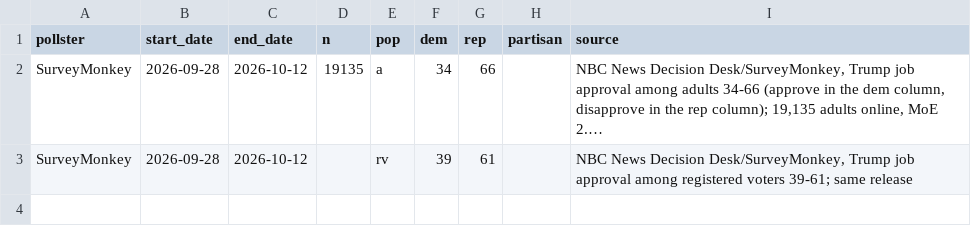
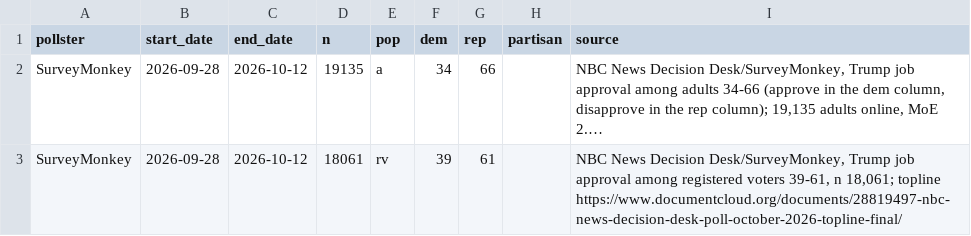
Before and after one commit to scorvec/midterms-2026, a CSV file: data/manual/approval_polls.csv, drawn as a sheet; long unchanged cells end in …; the diff names each change by its address in the sheet, - before the commit and + after, or states it on an @@ line.

```diff
--- a/data/manual/approval_polls.csv
+++ b/data/manual/approval_polls.csv
-D3 (n): (empty)
+D3 (n): 18061
-I3 (source): …registered voters 39-61; same release
+I3 (source): …registered voters 39-61, n 18,061; topline https://www.documentcloud.org/documents/28819497-nbc-news-decision-desk-poll-october-2026-topline-final/
```
Also changed, not shown: data/manual/generic_polls.csv, 2 other files.
